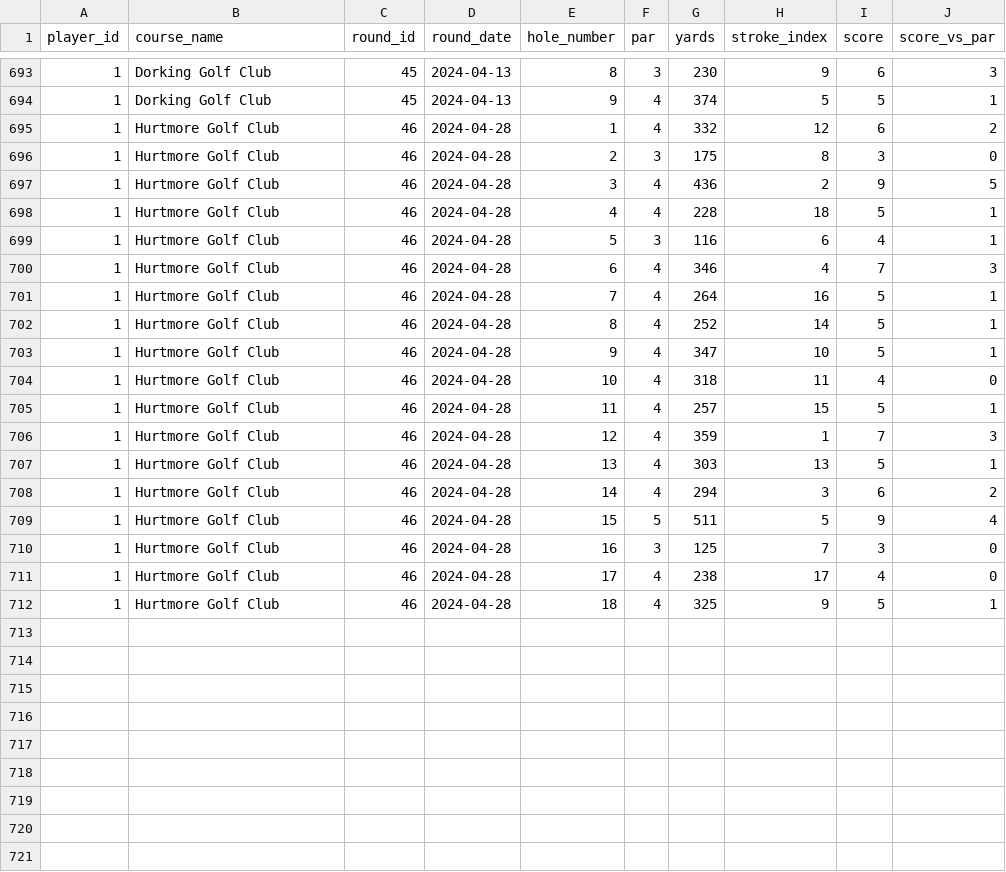
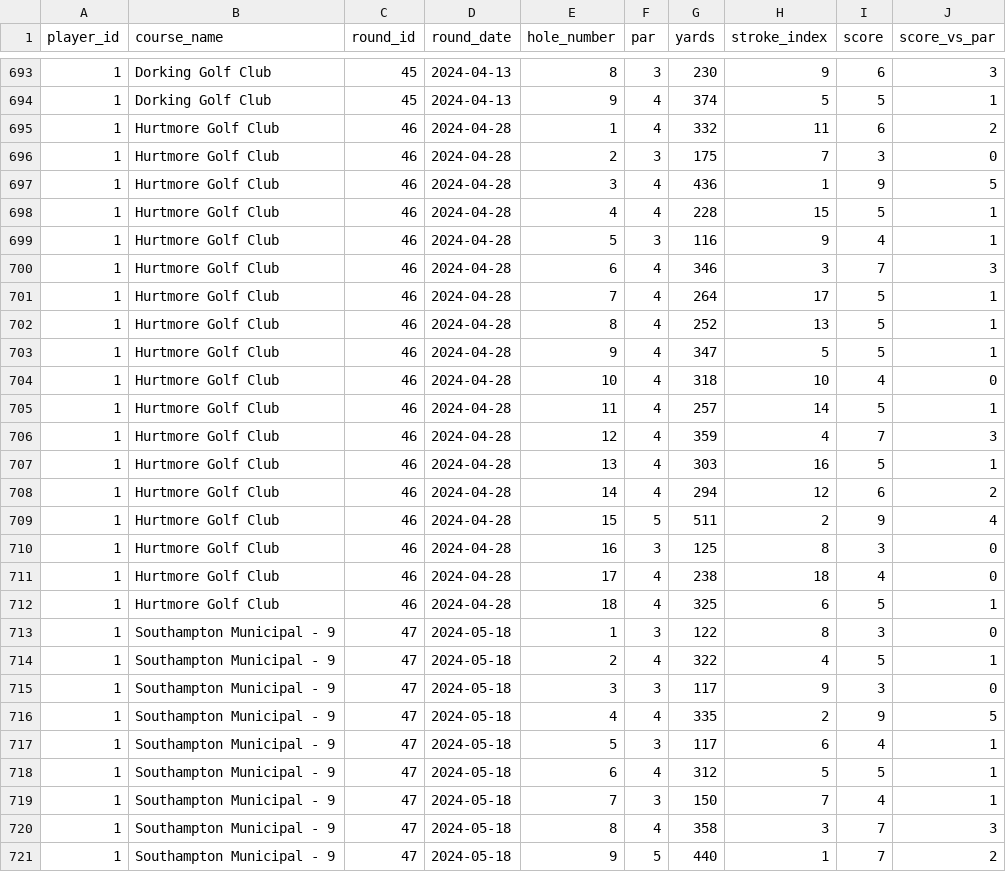
Before and after one commit to charlesvarthur/Golf_Stats, a CSV file: full_stats.csv, drawn as a sheet; only a part is shown, gaps mark what is left out; the diff covers the shown part only.

```diff
--- a/full_stats.csv
+++ b/full_stats.csv
@@ -694,19 +694,28 @@ player_id,course_name,round_id,round_date,hole_number,par,yards,stroke_index,sco
 1,Dorking Golf Club,45,2024-04-13,9,4,374,5,5,1
-1,Hurtmore Golf Club,46,2024-04-28,1,4,332,12,6,2
-1,Hurtmore Golf Club,46,2024-04-28,2,3,175,8,3,0
-1,Hurtmore Golf Club,46,2024-04-28,3,4,436,2,9,5
-1,Hurtmore Golf Club,46,2024-04-28,4,4,228,18,5,1
-1,Hurtmore Golf Club,46,2024-04-28,5,3,116,6,4,1
-1,Hurtmore Golf Club,46,2024-04-28,6,4,346,4,7,3
-1,Hurtmore Golf Club,46,2024-04-28,7,4,264,16,5,1
-1,Hurtmore Golf Club,46,2024-04-28,8,4,252,14,5,1
-1,Hurtmore Golf Club,46,2024-04-28,9,4,347,10,5,1
-1,Hurtmore Golf Club,46,2024-04-28,10,4,318,11,4,0
-1,Hurtmore Golf Club,46,2024-04-28,11,4,257,15,5,1
-1,Hurtmore Golf Club,46,2024-04-28,12,4,359,1,7,3
-1,Hurtmore Golf Club,46,2024-04-28,13,4,303,13,5,1
-1,Hurtmore Golf Club,46,2024-04-28,14,4,294,3,6,2
-1,Hurtmore Golf Club,46,2024-04-28,15,5,511,5,9,4
-1,Hurtmore Golf Club,46,2024-04-28,16,3,125,7,3,0
-1,Hurtmore Golf Club,46,2024-04-28,17,4,238,17,4,0
-1,Hurtmore Golf Club,46,2024-04-28,18,4,325,9,5,1
+1,Hurtmore Golf Club,46,2024-04-28,1,4,332,11,6,2
+1,Hurtmore Golf Club,46,2024-04-28,2,3,175,7,3,0
+1,Hurtmore Golf Club,46,2024-04-28,3,4,436,1,9,5
+1,Hurtmore Golf Club,46,2024-04-28,4,4,228,15,5,1
+1,Hurtmore Golf Club,46,2024-04-28,5,3,116,9,4,1
+1,Hurtmore Golf Club,46,2024-04-28,6,4,346,3,7,3
+1,Hurtmore Golf Club,46,2024-04-28,7,4,264,17,5,1
+1,Hurtmore Golf Club,46,2024-04-28,8,4,252,13,5,1
+1,Hurtmore Golf Club,46,2024-04-28,9,4,347,5,5,1
+1,Hurtmore Golf Club,46,2024-04-28,10,4,318,10,4,0
+1,Hurtmore Golf Club,46,2024-04-28,11,4,257,14,5,1
+1,Hurtmore Golf Club,46,2024-04-28,12,4,359,4,7,3
+1,Hurtmore Golf Club,46,2024-04-28,13,4,303,16,5,1
+1,Hurtmore Golf Club,46,2024-04-28,14,4,294,12,6,2
+1,Hurtmore Golf Club,46,2024-04-28,15,5,511,2,9,4
+1,Hurtmore Golf Club,46,2024-04-28,16,3,125,8,3,0
+1,Hurtmore Golf Club,46,2024-04-28,17,4,238,18,4,0
+1,Hurtmore Golf Club,46,2024-04-28,18,4,325,6,5,1
+1,Southampton Municipal - 9,47,2024-05-18,1,3,122,8,3,0
+1,Southampton Municipal - 9,47,2024-05-18,2,4,322,4,5,1
+1,Southampton Municipal - 9,47,2024-05-18,3,3,117,9,3,0
+1,Southampton Municipal - 9,47,2024-05-18,4,4,335,2,9,5
+1,Southampton Municipal - 9,47,2024-05-18,5,3,117,6,4,1
+1,Southampton Municipal - 9,47,2024-05-18,6,4,312,5,5,1
+1,Southampton Municipal - 9,47,2024-05-18,7,3,150,7,4,1
+1,Southampton Municipal - 9,47,2024-05-18,8,4,358,3,7,3
+1,Southampton Municipal - 9,47,2024-05-18,9,5,440,1,7,2
```
Also changed, not shown: 3 moved rows and 72 edited cells elsewhere in this file, average_score_by_hole_length.csv, form_comparison.csv, 1 other file.
